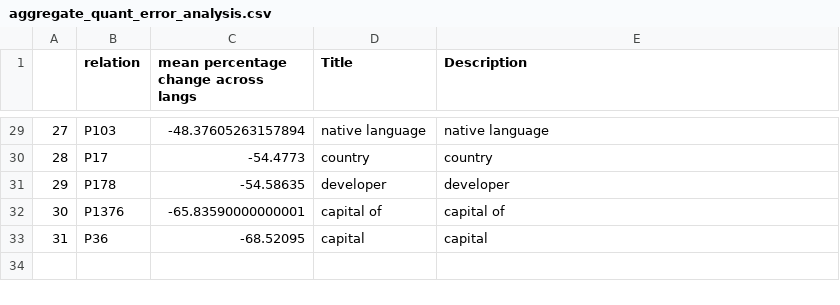
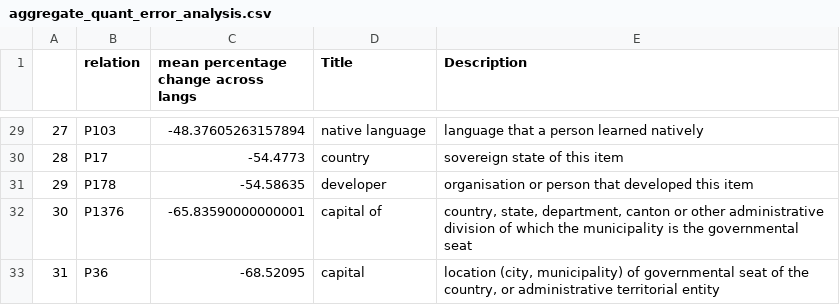
Before and after one commit to daniel-furman/polyglot-or-not, a CSV file: data/error_analysis/aggregate_quant_error_analysis.csv, drawn as a sheet; only a part is shown, gaps mark what is left out; the diff covers the shown part only.

```diff
--- a/data/error_analysis/aggregate_quant_error_analysis.csv
+++ b/data/error_analysis/aggregate_quant_error_analysis.csv
@@ -29,5 +29,5 @@
-27,P103,-48.37605263157894,native language,native language
-28,P17,-54.4773,country,country
-29,P178,-54.58635,developer,developer
-30,P1376,-65.83590000000001,capital of,capital of
-31,P36,-68.52095,capital,capital
+27,P103,-48.37605263157894,native language,language that a person learned natively
+28,P17,-54.4773,country,sovereign state of this item
+29,P178,-54.58635,developer,organisation or person that developed this item
+30,P1376,-65.83590000000001,capital of,"country, state, department, canton or other administrative division of which the municipality is the governmental seat"
+31,P36,-68.52095,capital,"location (city, municipality) of governmental seat of the country, or administrative territorial entity"
```
Also changed, not shown: 27 edited cells elsewhere in this file, 2 other files.
